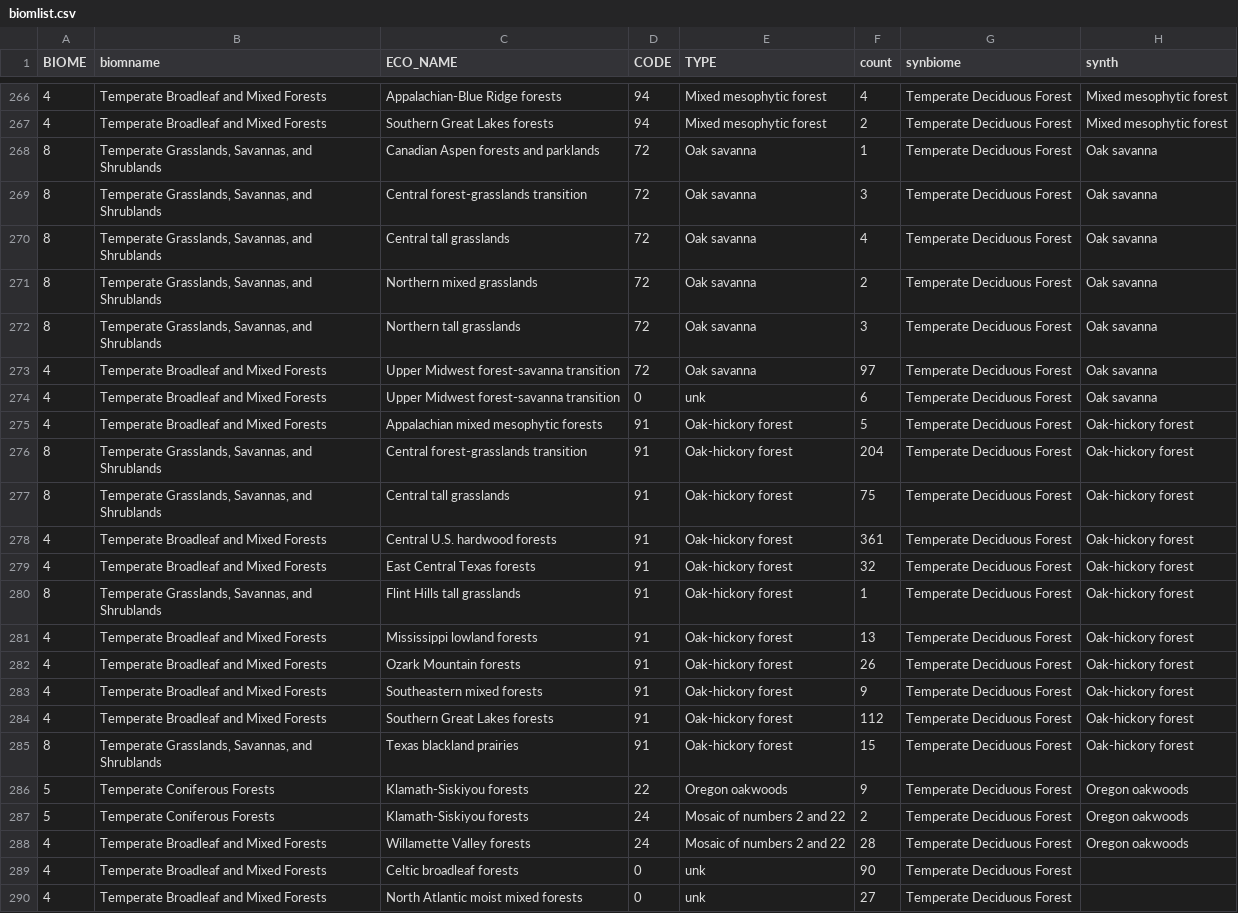
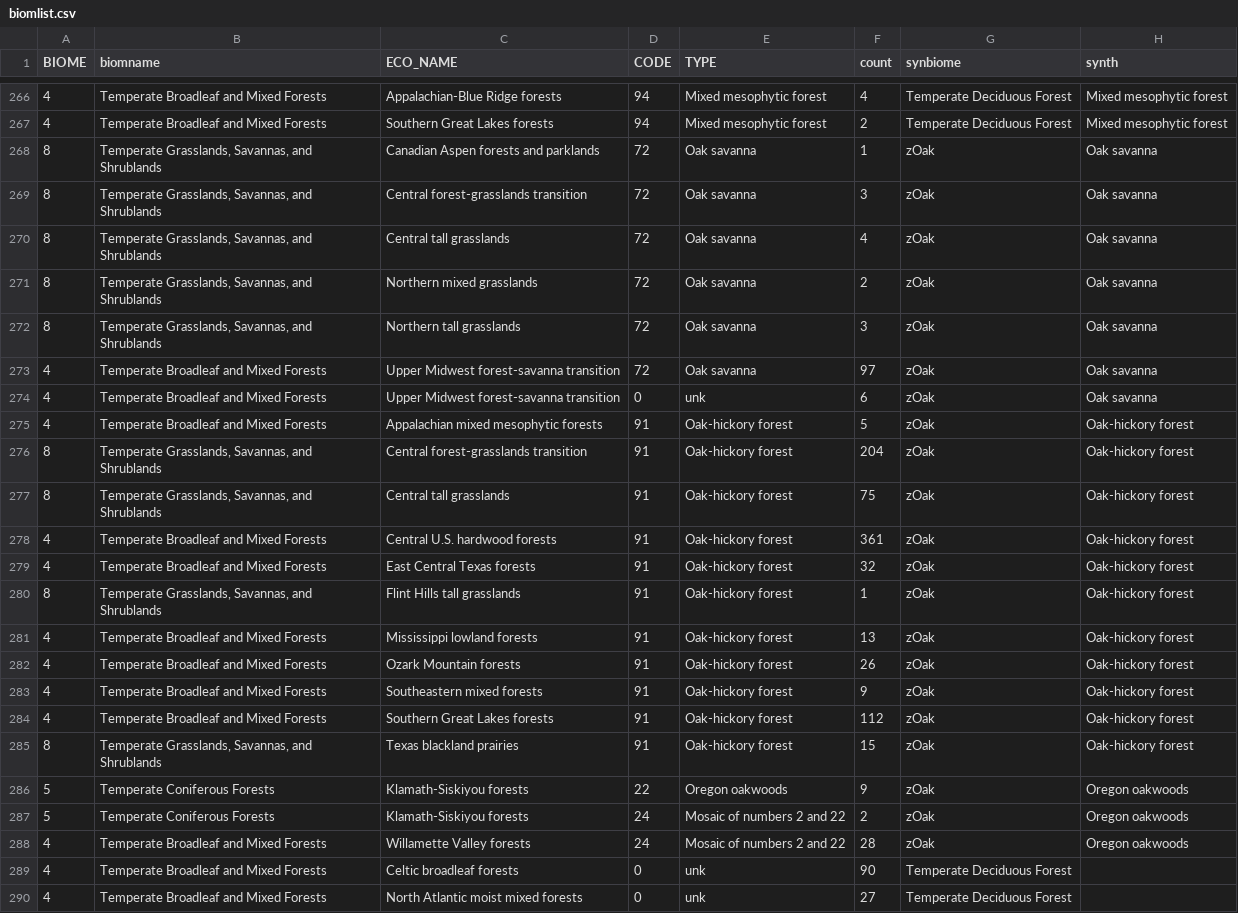
Before and after one commit to phytoclast/treeatlas, a CSV file: data/biomlist.csv, drawn as a sheet; only a part is shown, gaps mark what is left out; the diff covers the shown part only.

```diff
--- a/data/biomlist.csv
+++ b/data/biomlist.csv
@@ -267,23 +267,23 @@ BIOME,biomname,ECO_NAME,CODE,TYPE,count,synbiome,synth
 4,Temperate Broadleaf and Mixed Forests,Southern Great Lakes forests,94,Mixed mesophytic forest,2,Temperate Deciduous Forest,Mixed mesophytic forest
-8,"Temperate Grasslands, Savannas, and Shrublands",Canadian Aspen forests and parklands,72,Oak savanna,1,Temperate Deciduous Forest,Oak savanna
-8,"Temperate Grasslands, Savannas, and Shrublands",Central forest-grasslands transition,72,Oak savanna,3,Temperate Deciduous Forest,Oak savanna
-8,"Temperate Grasslands, Savannas, and Shrublands",Central tall grasslands,72,Oak savanna,4,Temperate Deciduous Forest,Oak savanna
-8,"Temperate Grasslands, Savannas, and Shrublands",Northern mixed grasslands,72,Oak savanna,2,Temperate Deciduous Forest,Oak savanna
-8,"Temperate Grasslands, Savannas, and Shrublands",Northern tall grasslands,72,Oak savanna,3,Temperate Deciduous Forest,Oak savanna
-4,Temperate Broadleaf and Mixed Forests,Upper Midwest forest-savanna transition,72,Oak savanna,97,Temperate Deciduous Forest,Oak savanna
-4,Temperate Broadleaf and Mixed Forests,Upper Midwest forest-savanna transition,0,unk,6,Temperate Deciduous Forest,Oak savanna
-4,Temperate Broadleaf and Mixed Forests,Appalachian mixed mesophytic forests,91,Oak-hickory forest,5,Temperate Deciduous Forest,Oak-hickory forest
-8,"Temperate Grasslands, Savannas, and Shrublands",Central forest-grasslands transition,91,Oak-hickory forest,204,Temperate Deciduous Forest,Oak-hickory forest
-8,"Temperate Grasslands, Savannas, and Shrublands",Central tall grasslands,91,Oak-hickory forest,75,Temperate Deciduous Forest,Oak-hickory forest
-4,Temperate Broadleaf and Mixed Forests,Central U.S. hardwood forests,91,Oak-hickory forest,361,Temperate Deciduous Forest,Oak-hickory forest
-4,Temperate Broadleaf and Mixed Forests,East Central Texas forests,91,Oak-hickory forest,32,Temperate Deciduous Forest,Oak-hickory forest
-8,"Temperate Grasslands, Savannas, and Shrublands",Flint Hills tall grasslands,91,Oak-hickory forest,1,Temperate Deciduous Forest,Oak-hickory forest
-4,Temperate Broadleaf and Mixed Forests,Mississippi lowland forests,91,Oak-hickory forest,13,Temperate Deciduous Forest,Oak-hickory forest
-4,Temperate Broadleaf and Mixed Forests,Ozark Mountain forests,91,Oak-hickory forest,26,Temperate Deciduous Forest,Oak-hickory forest
-4,Temperate Broadleaf and Mixed Forests,Southeastern mixed forests,91,Oak-hickory forest,9,Temperate Deciduous Forest,Oak-hickory forest
-4,Temperate Broadleaf and Mixed Forests,Southern Great Lakes forests,91,Oak-hickory forest,112,Temperate Deciduous Forest,Oak-hickory forest
-8,"Temperate Grasslands, Savannas, and Shrublands",Texas blackland prairies,91,Oak-hickory forest,15,Temperate Deciduous Forest,Oak-hickory forest
-5,Temperate Coniferous Forests,Klamath-Siskiyou forests,22,Oregon oakwoods,9,Temperate Deciduous Forest,Oregon oakwoods
-5,Temperate Coniferous Forests,Klamath-Siskiyou forests,24,Mosaic of numbers 2 and 22,2,Temperate Deciduous Forest,Oregon oakwoods
-4,Temperate Broadleaf and Mixed Forests,Willamette Valley forests,24,Mosaic of numbers 2 and 22,28,Temperate Deciduous Forest,Oregon oakwoods
+8,"Temperate Grasslands, Savannas, and Shrublands",Canadian Aspen forests and parklands,72,Oak savanna,1,zOak,Oak savanna
+8,"Temperate Grasslands, Savannas, and Shrublands",Central forest-grasslands transition,72,Oak savanna,3,zOak,Oak savanna
+8,"Temperate Grasslands, Savannas, and Shrublands",Central tall grasslands,72,Oak savanna,4,zOak,Oak savanna
+8,"Temperate Grasslands, Savannas, and Shrublands",Northern mixed grasslands,72,Oak savanna,2,zOak,Oak savanna
+8,"Temperate Grasslands, Savannas, and Shrublands",Northern tall grasslands,72,Oak savanna,3,zOak,Oak savanna
+4,Temperate Broadleaf and Mixed Forests,Upper Midwest forest-savanna transition,72,Oak savanna,97,zOak,Oak savanna
+4,Temperate Broadleaf and Mixed Forests,Upper Midwest forest-savanna transition,0,unk,6,zOak,Oak savanna
+4,Temperate Broadleaf and Mixed Forests,Appalachian mixed mesophytic forests,91,Oak-hickory forest,5,zOak,Oak-hickory forest
+8,"Temperate Grasslands, Savannas, and Shrublands",Central forest-grasslands transition,91,Oak-hickory forest,204,zOak,Oak-hickory forest
+8,"Temperate Grasslands, Savannas, and Shrublands",Central tall grasslands,91,Oak-hickory forest,75,zOak,Oak-hickory forest
+4,Temperate Broadleaf and Mixed Forests,Central U.S. hardwood forests,91,Oak-hickory forest,361,zOak,Oak-hickory forest
+4,Temperate Broadleaf and Mixed Forests,East Central Texas forests,91,Oak-hickory forest,32,zOak,Oak-hickory forest
+8,"Temperate Grasslands, Savannas, and Shrublands",Flint Hills tall grasslands,91,Oak-hickory forest,1,zOak,Oak-hickory forest
+4,Temperate Broadleaf and Mixed Forests,Mississippi lowland forests,91,Oak-hickory forest,13,zOak,Oak-hickory forest
+4,Temperate Broadleaf and Mixed Forests,Ozark Mountain forests,91,Oak-hickory forest,26,zOak,Oak-hickory forest
+4,Temperate Broadleaf and Mixed Forests,Southeastern mixed forests,91,Oak-hickory forest,9,zOak,Oak-hickory forest
+4,Temperate Broadleaf and Mixed Forests,Southern Great Lakes forests,91,Oak-hickory forest,112,zOak,Oak-hickory forest
+8,"Temperate Grasslands, Savannas, and Shrublands",Texas blackland prairies,91,Oak-hickory forest,15,zOak,Oak-hickory forest
+5,Temperate Coniferous Forests,Klamath-Siskiyou forests,22,Oregon oakwoods,9,zOak,Oregon oakwoods
+5,Temperate Coniferous Forests,Klamath-Siskiyou forests,24,Mosaic of numbers 2 and 22,2,zOak,Oregon oakwoods
+4,Temperate Broadleaf and Mixed Forests,Willamette Valley forests,24,Mosaic of numbers 2 and 22,28,zOak,Oregon oakwoods
 4,Temperate Broadleaf and Mixed Forests,Celtic broadleaf forests,0,unk,90,Temperate Deciduous Forest,
```
Also changed, not shown: 9 edited cells elsewhere in this file, 7 other files.
